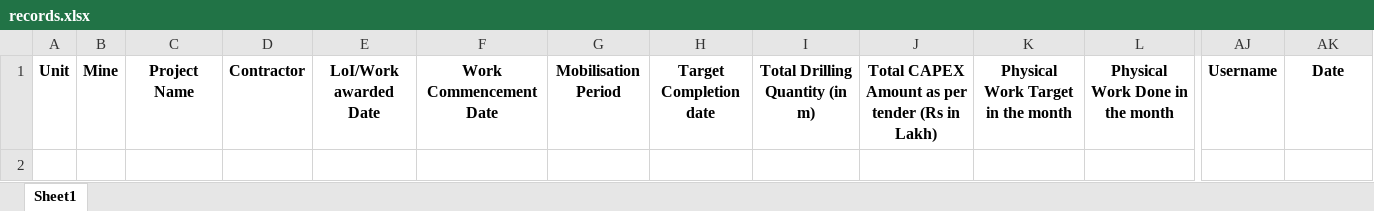
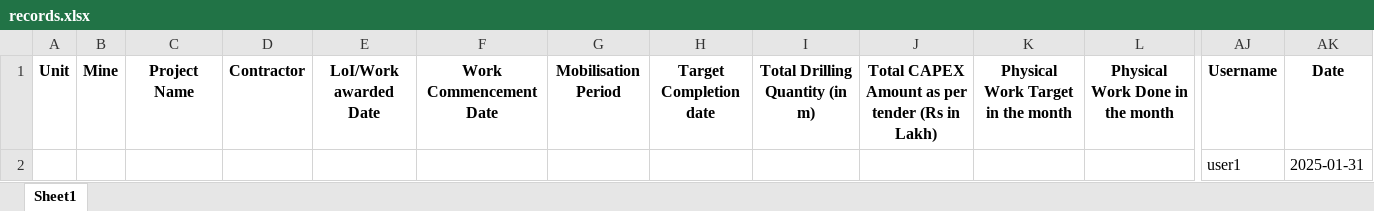
Before and after one commit to rach-18/etl-exploration-form, an Excel workbook: records.xlsx, sheet Sheet1, drawn as a sheet; only a part is shown, gaps mark what is left out; values as stored, in another font and other column widths than the file's, no borders; rows hold the shown columns only; the diff names each change by its address in the sheet, - before the commit and + after, or states it on an @@ line.

```diff
--- a/records.xlsx (sheet Sheet1)
+++ b/records.xlsx (sheet Sheet1)
+row 2:  |  |  |  |  |  |  |  |  |  |  |  | user1 | 2025-01-31
```
Also changed, not shown: 9 other files.
